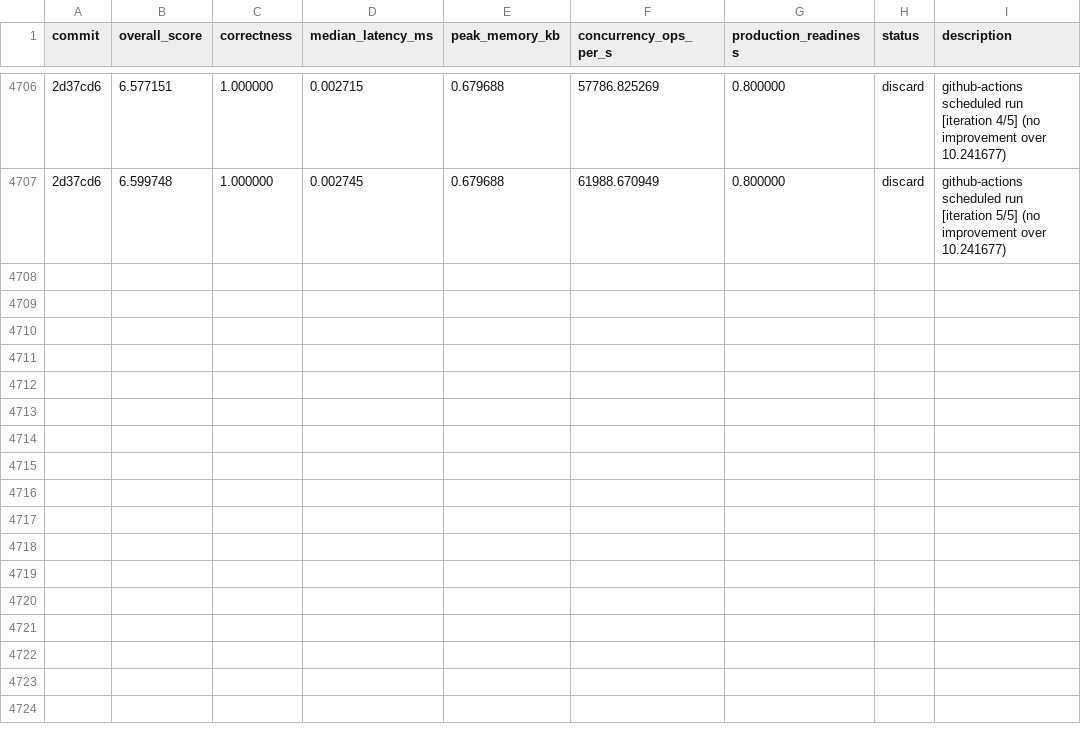
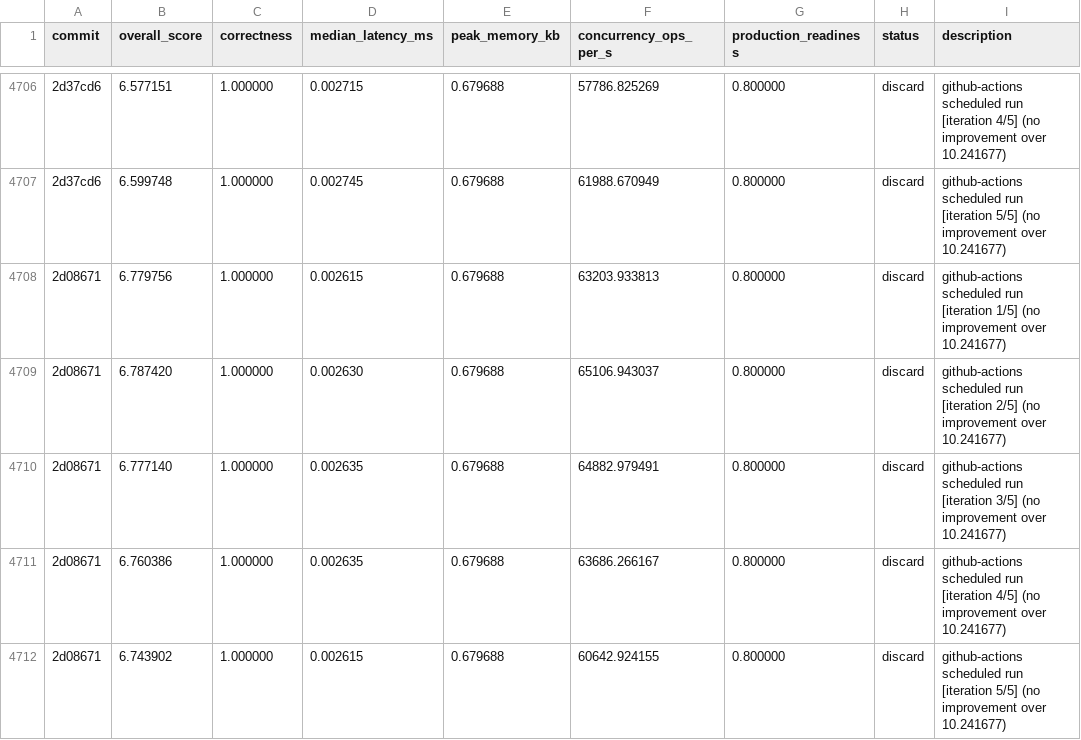
Before and after one commit to vneyman/autoresearch-function, a TSV file: .autoresearch/engineering/portfolio-return/results.tsv, drawn as a sheet; only a part is shown, gaps mark what is left out; the diff names each change by its address in the sheet, - before the commit and + after, or states it on an @@ line.

```diff
--- a/.autoresearch/engineering/portfolio-return/results.tsv
+++ b/.autoresearch/engineering/portfolio-return/results.tsv
+row 4708: 2d08671 | 6.779756 | 1.000000 | 0.002615 | 0.679688 | 63203.933813 | 0.800000 | discard | github-actions scheduled run [iteration 1/5] (no improvement over 10.241677)
+row 4709: 2d08671 | 6.787420 | 1.000000 | 0.002630 | 0.679688 | 65106.943037 | 0.800000 | discard | github-actions scheduled run [iteration 2/5] (no improvement over 10.241677)
+row 4710: 2d08671 | 6.777140 | 1.000000 | 0.002635 | 0.679688 | 64882.979491 | 0.800000 | discard | github-actions scheduled run [iteration 3/5] (no improvement over 10.241677)
+row 4711: 2d08671 | 6.760386 | 1.000000 | 0.002635 | 0.679688 | 63686.266167 | 0.800000 | discard | github-actions scheduled run [iteration 4/5] (no improvement over 10.241677)
+row 4712: 2d08671 | 6.743902 | 1.000000 | 0.002615 | 0.679688 | 60642.924155 | 0.800000 | discard | github-actions scheduled run [iteration 5/5] (no improvement over 10.241677)
```
Also changed, not shown: 1 other file.
